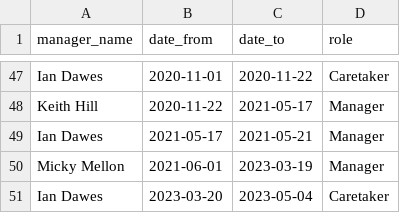
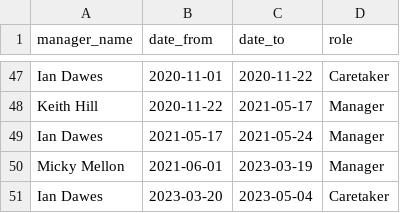
Before and after one commit to petebrown/complete-record, a CSV file: output/managers.csv, drawn as a sheet; only a part is shown, gaps mark what is left out.

Commit message:
fixed manager date

```diff
--- a/output/managers.csv
+++ b/output/managers.csv
@@ -48,3 +48,3 @@ Ian Dawes,2020-11-01,2020-11-22,Caretaker
 Keith Hill,2020-11-22,2021-05-17,Manager
-Ian Dawes,2021-05-17,2021-05-21,Manager
+Ian Dawes,2021-05-17,2021-05-24,Manager
 Micky Mellon,2021-06-01,2023-03-19,Manager
```
Also changed, not shown: 1 other file.
